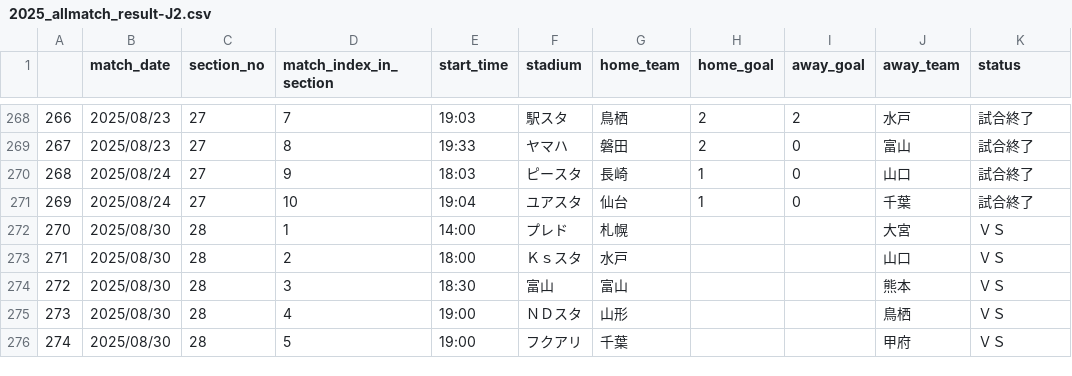
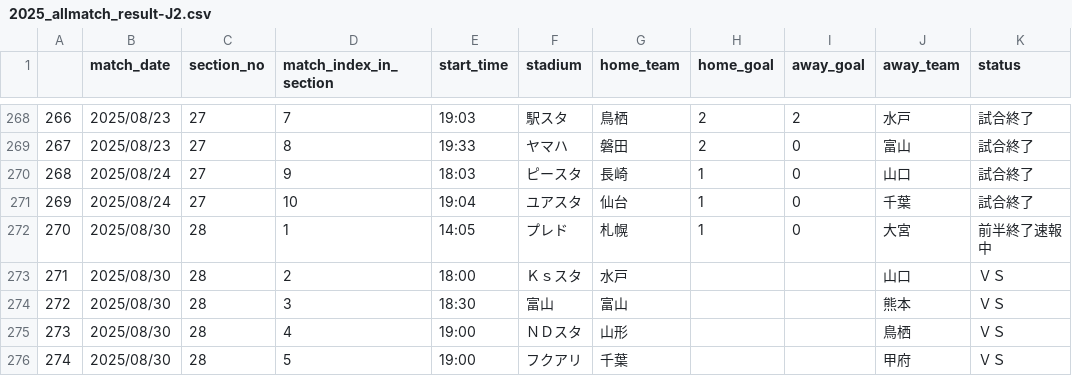
Before and after one commit to mokekuma-git/JLeague_Matches-Bar_Graph, a CSV file: docs/csv/2025_allmatch_result-J2.csv, drawn as a sheet; only a part is shown, gaps mark what is left out.

```diff
--- a/docs/csv/2025_allmatch_result-J2.csv
+++ b/docs/csv/2025_allmatch_result-J2.csv
@@ -271,3 +271,3 @@
 269,2025/08/24,27,10,19:04,ユアスタ,仙台,1,0,千葉,試合終了
-270,2025/08/30,28,1,14:00,プレド,札幌,,,大宮,ＶＳ
+270,2025/08/30,28,1,14:05,プレド,札幌,1,0,大宮,前半終了速報中
 271,2025/08/30,28,2,18:00,Ｋｓスタ,水戸,,,山口,ＶＳ
```
Also changed, not shown: docs/csv/csv_timestamp.csv.
